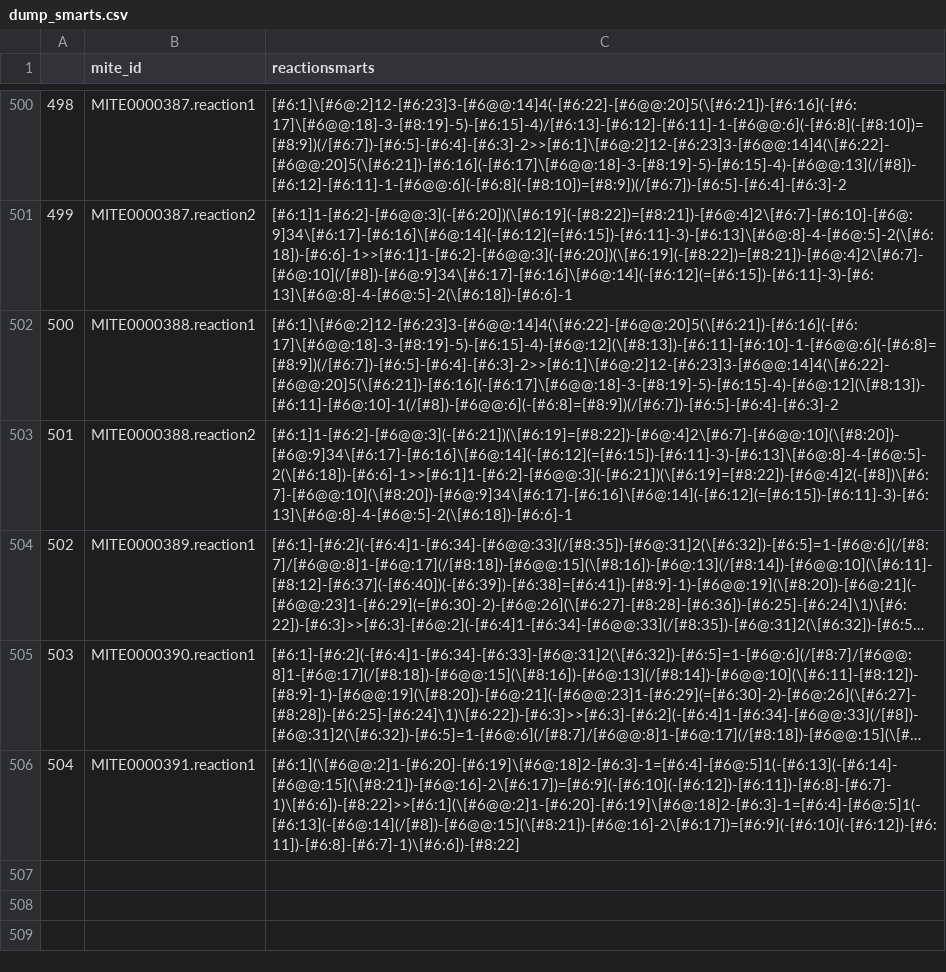
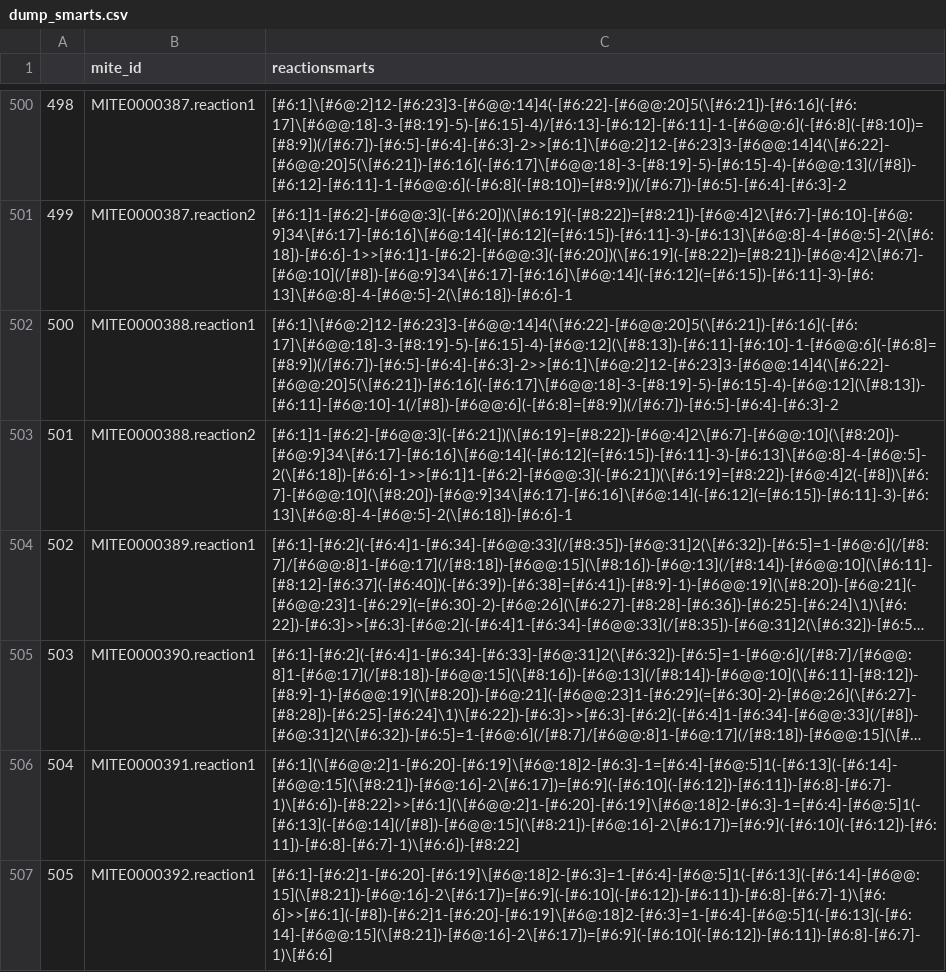
Before and after one commit to mite-standard/mite_data, a CSV file: mite_data/metadata/dump_smarts.csv, drawn as a sheet; only a part is shown, gaps mark what is left out; long unchanged cells end in ….

```diff
--- a/mite_data/metadata/dump_smarts.csv
+++ b/mite_data/metadata/dump_smarts.csv
@@ -506 +506,2 @@
 504,MITE0000391.reaction1,[#6:1](\[#6@@:2]1-[#6:20]-[#6:19]\[#6@:18]2-[#6:3]-1=[#6:4]-[#6@:5]1(-[#6:13](-[#6:14]-[#6@@:15](\[#8:21])-[#6@:16]-2\[#6:17])=[#6:9](-[#6:10](-[#6:12])-[#6:11])-[#6:8]-[#6:7]-1)\[#6:6])-[#8:22]>>[#6:1](\[#6@@:2]1-[#6:20]-[#6:19]\[#6@:18]2-[#6:3]-1=[#6:4]-[#6@:5]1(-[#6:13](-[#6@:14](/[#8])-[#6@@:15](\[#8:21])-[#6@:16]-2\[#6:17])=[#6:9](-[#6:10](-[#6:12])-[#6:11])-[#6:8]-[#6:7]-1)\[#6:6])-[#8:22]
+505,MITE0000392.reaction1,[#6:1]-[#6:2]1-[#6:20]-[#6:19]\[#6@:18]2-[#6:3]=1-[#6:4]-[#6@:5]1(-[#6:13](-[#6:14]-[#6@@:15](\[#8:21])-[#6@:16]-2\[#6:17])=[#6:9](-[#6:10](-[#6:12])-[#6:11])-[#6:8]-[#6:7]-1)\[#6:6]>>[#6:1](-[#8])-[#6:2]1-[#6:20]-[#6:19]\[#6@:18]2-[#6:3]=1-[#6:4]-[#6@:5]1(-[#6:13](-[#6:14]-[#6@@:15](\[#8:21])-[#6@:16]-2\[#6:17])=[#6:9](-[#6:10](-[#6:12])-[#6:11])-[#6:8]-[#6:7]-1)\[#6:6]
```
Also changed, not shown: mite_data/metadata/dump_smiles.csv, mite_data/metadata/mite_prot_accessions.csv, 4 other files.
